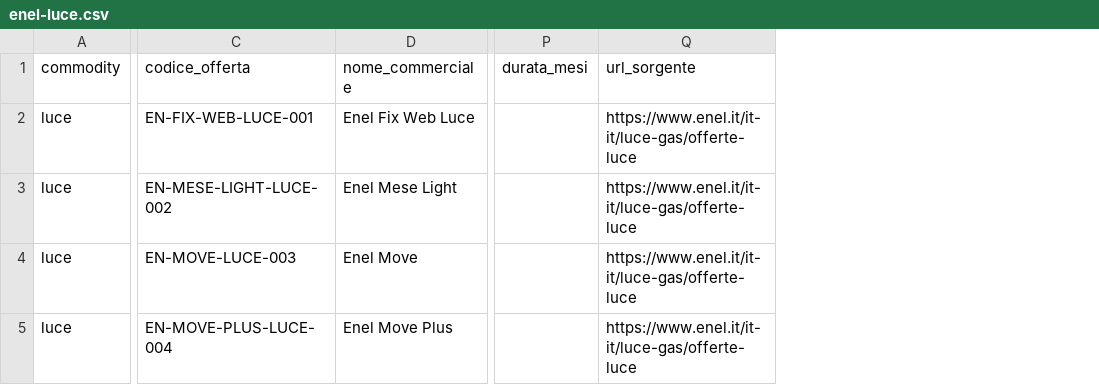
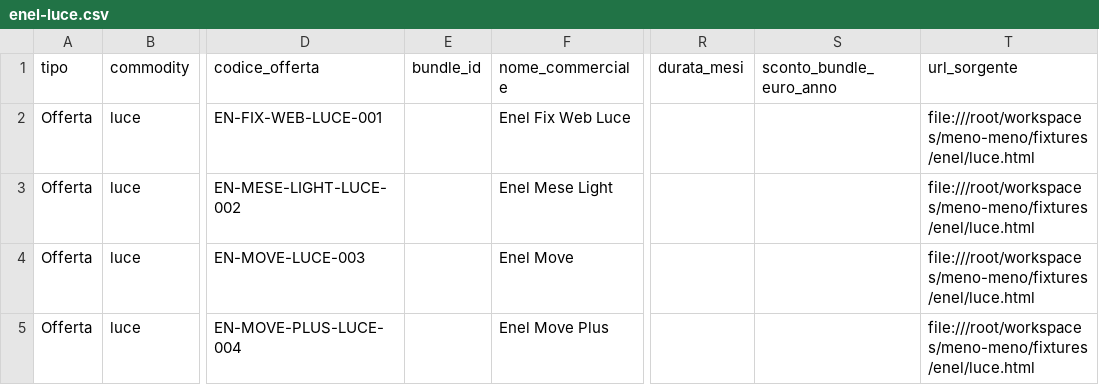
Before and after one commit to ilteoood/meno-meno, a CSV file: examples/enel-luce.csv, drawn as a sheet; only a part is shown, gaps mark what is left out; addresses are those after the commit; the diff names each change by its address in the sheet, - before the commit and + after, or states it on an @@ line.

Commit message:
feat(formatters): bundle rows in CSV, nested under offerte in JSON, section in Markdown (#31)
Proof of architecture for OffertaBundle (refs #15): three formatters consume a
small handcrafted fixture (Edison World Luce e Gas, TIM Energia + TIM WiFi Fibra,
Sorgenia Next Energy Sun), so downstream scrapers can be cloned against a
known-good shape.

- CSV adds tipo/bundle_id/sconto_bundle_euro_anno columns and emits Bundle rows
- JSON nests bundle under offerte.bundle (the existing top-level bundle field is
  folded into offerte.{singole,bundle})
- Markdown emits Bundle luce+gas section per G6 (Operatore — Nome: N componenti)
- scripts/render-examples.ts regenerates enel-luce + luce-gas-bundle-proof with a
  fixed timestamp for deterministic examples
- 4 new formatter tests cover bundle coverage; all 11 pass

Closes #15

```diff
--- a/examples/enel-luce.csv
+++ b/examples/enel-luce.csv
+column A (tipo), rows 2-5: all Offerta
+column E (bundle_id), empty
+column S (sconto_bundle_euro_anno), empty
-T2:T5 (url_sorgente): https://www.enel.it/it-it/luce-gas/offerte-luce
+T2:T5 (url_sorgente): file:///root/workspaces/meno-meno/fixtures/enel/luce.html
```
Also changed, not shown: 13 other files.
